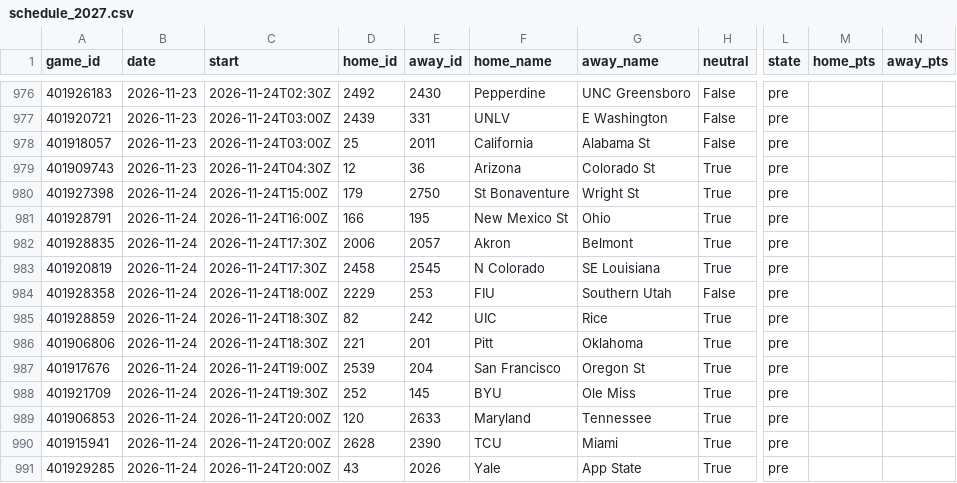
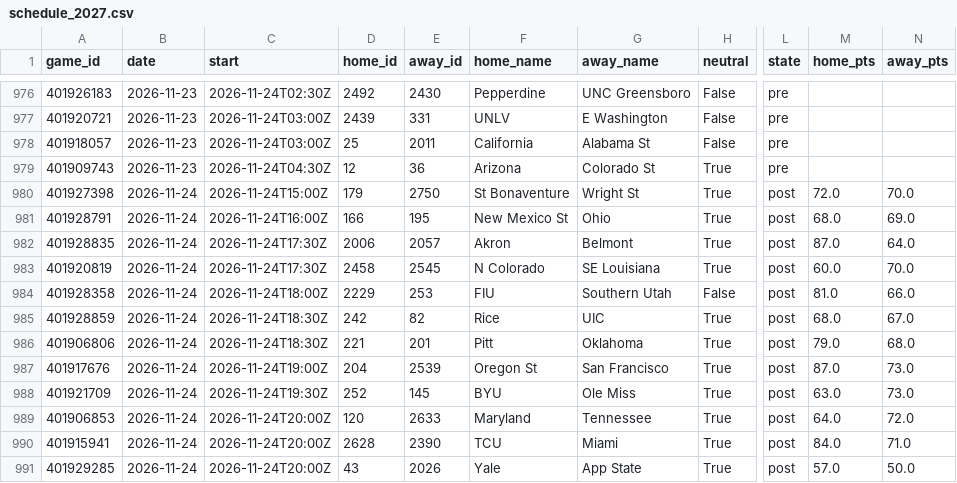
Before and after one commit to Gh0stmahn-ai/cbb-predictor, a CSV file: state/schedule_2027.csv, drawn as a sheet; only a part is shown, gaps mark what is left out; the diff covers the shown part only; the diff names each change by its address in the sheet, - before the commit and + after, or states it on an @@ line.

```diff
--- a/state/schedule_2027.csv
+++ b/state/schedule_2027.csv
-L980:L991 (state): pre
+L980:L991 (state): post
-M980 (home_pts): (empty)
+M980 (home_pts): 72.0
-N980 (away_pts): (empty)
+N980 (away_pts): 70.0
-M981 (home_pts): (empty)
+M981 (home_pts): 68.0
-N981 (away_pts): (empty)
+N981 (away_pts): 69.0
-M982 (home_pts): (empty)
+M982 (home_pts): 87.0
-N982 (away_pts): (empty)
+N982 (away_pts): 64.0
-M983 (home_pts): (empty)
+M983 (home_pts): 60.0
-N983 (away_pts): (empty)
+N983 (away_pts): 70.0
-M984 (home_pts): (empty)
+M984 (home_pts): 81.0
-N984 (away_pts): (empty)
+N984 (away_pts): 66.0
-D985 (home_id): 82
+D985 (home_id): 242
-E985 (away_id): 242
+E985 (away_id): 82
-F985 (home_name): UIC
+F985 (home_name): Rice
-G985 (away_name): Rice
+G985 (away_name): UIC
-M985 (home_pts): (empty)
+M985 (home_pts): 68.0
-N985 (away_pts): (empty)
+N985 (away_pts): 67.0
-M986 (home_pts): (empty)
+M986 (home_pts): 79.0
-N986 (away_pts): (empty)
+N986 (away_pts): 68.0
-D987 (home_id): 2539
+D987 (home_id): 204
-E987 (away_id): 204
+E987 (away_id): 2539
-F987 (home_name): San Francisco
+F987 (home_name): Oregon St
-G987 (away_name): Oregon St
+G987 (away_name): San Francisco
-M987 (home_pts): (empty)
+M987 (home_pts): 87.0
-N987:N988 (away_pts): (empty)
+N987:N988 (away_pts): 73.0
-M988 (home_pts): (empty)
+M988 (home_pts): 63.0
-M989 (home_pts): (empty)
+M989 (home_pts): 64.0
-N989 (away_pts): (empty)
+N989 (away_pts): 72.0
-M990 (home_pts): (empty)
+M990 (home_pts): 84.0
-N990 (away_pts): (empty)
+N990 (away_pts): 71.0
-M991 (home_pts): (empty)
+M991 (home_pts): 57.0
-N991 (away_pts): (empty)
+N991 (away_pts): 50.0
```
Also changed, not shown: 2 added rows and 57 edited cells elsewhere in this file, state/games_2027.csv, state/ledger_2027.csv, 14 other files.
